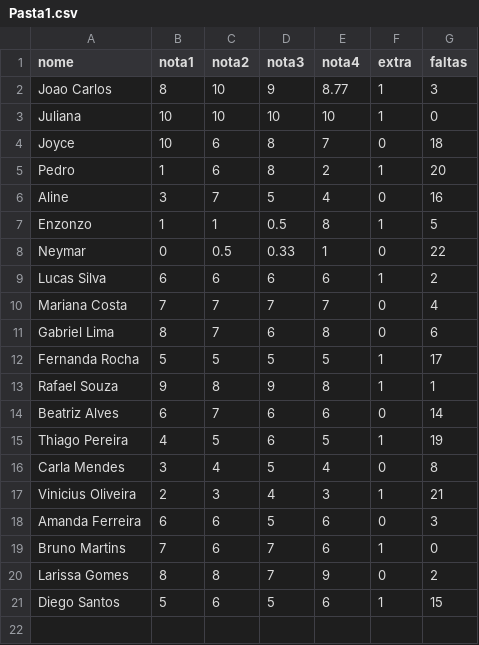
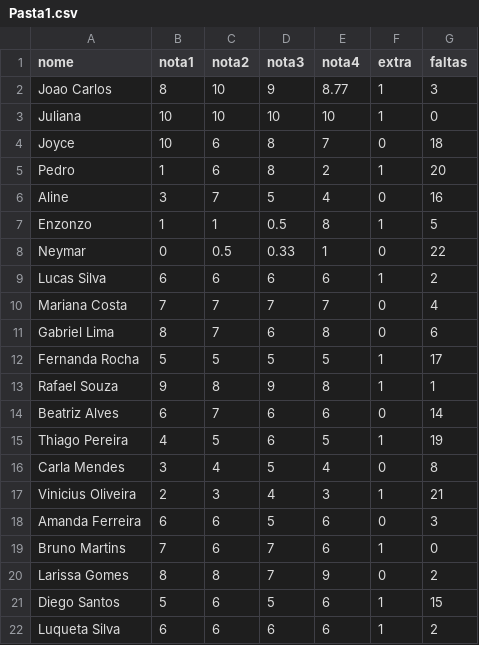
Before and after one commit to julianacot/programFunc, a CSV file: Pasta1.csv, drawn as a sheet.

```diff
--- a/Pasta1.csv
+++ b/Pasta1.csv
@@ -21 +21,2 @@ Larissa Gomes;8;8;7;9;0;2
 Diego Santos;5;6;5;6;1;15
+Luqueta Silva;6;6;6;6;1;2
```
Also changed, not shown: resultado.csv, 2 other files.
